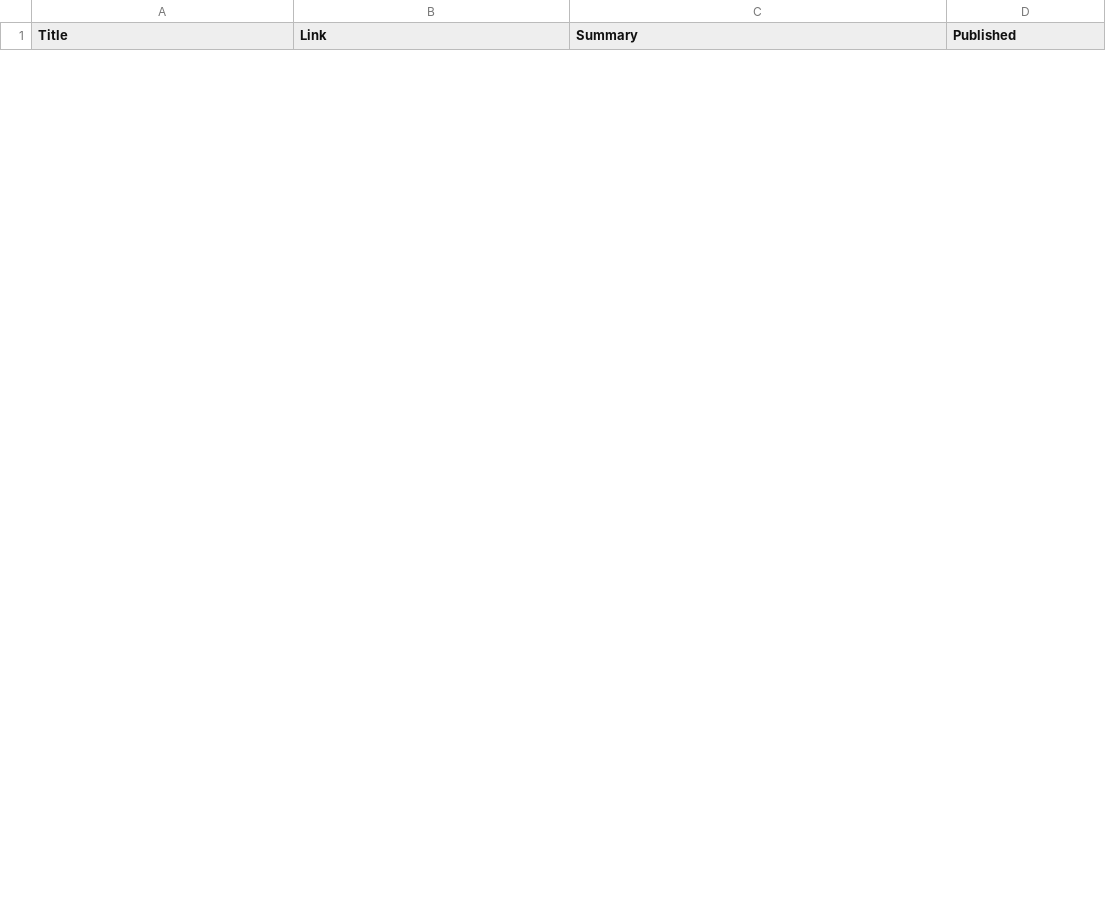
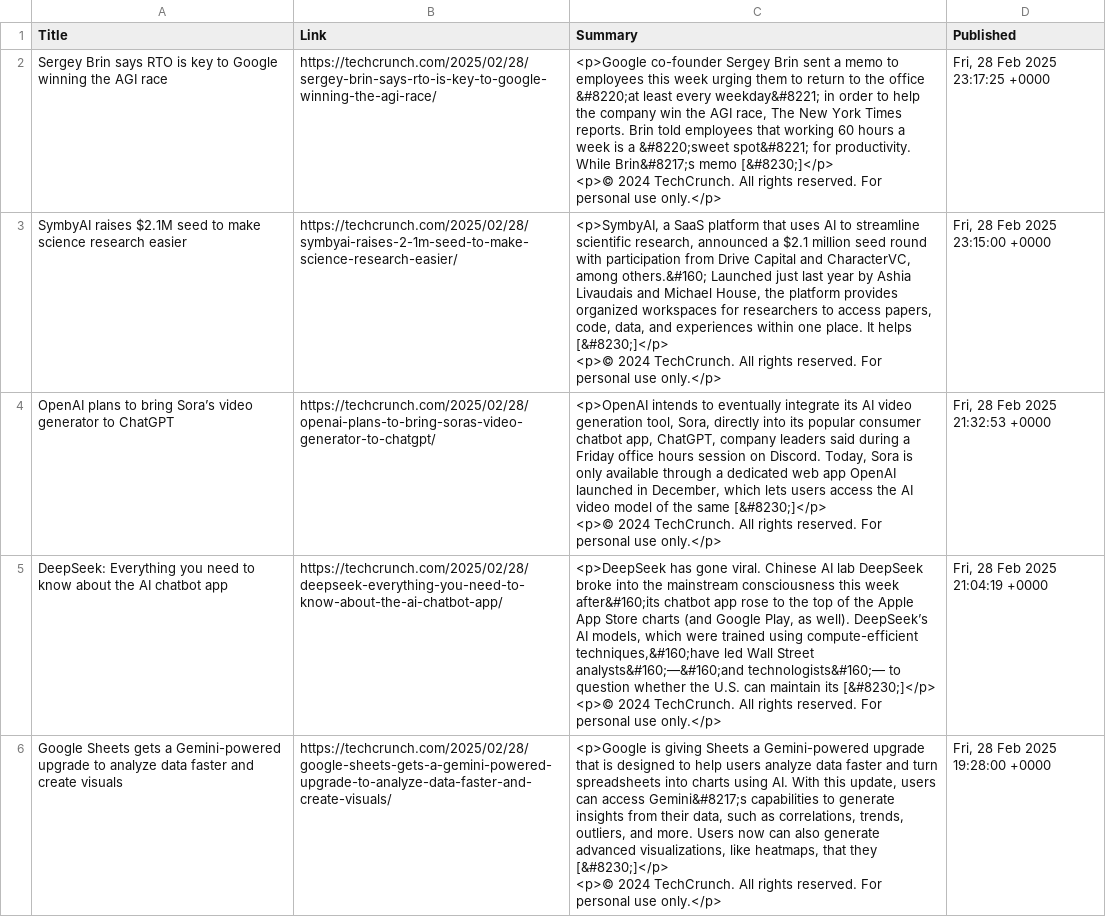
Before and after one commit to slethao/Stock-Sentiment-Analyzer, a CSV file: Programmed/RSS Feeder/Bronze/Event.csv, drawn as a sheet; only a part is shown; ↵ is a line break in a cell; the diff covers the shown part only; the diff names each change by its address in the sheet, - before the commit and + after, or states it on an @@ line.

```diff
--- a/Programmed/RSS Feeder/Bronze/Event.csv
+++ b/Programmed/RSS Feeder/Bronze/Event.csv
+row 2: Sergey Brin says RTO is key to Google winning the AGI race | https://techcrunch.com/2025/02/28/sergey-brin-says-rto-is-key-to-google-winning-the-agi-race/ | <p>Google co-founder Sergey Brin sent a memo to employees this week urging them to return to the office &#8220;at least every weekday&#8221; in order to help the company win the AGI race, The New York Times reports. Brin told employees that working 60 hours a week is a &#8220;sweet spot&#8221; for productivity. While Brin&#8217;s memo [&#8230;]</p> ↵ <p>© 2024 TechCrunch. All rights reserved. For personal use only.</p> | Fri, 28 Feb 2025 23:17:25 +0000
+row 3: SymbyAI raises $2.1M seed to make science research easier | https://techcrunch.com/2025/02/28/symbyai-raises-2-1m-seed-to-make-science-research-easier/ | <p>SymbyAI, a SaaS platform that uses AI to streamline scientific research, announced a $2.1 million seed round with participation from Drive Capital and CharacterVC, among others.&#160; Launched just last year by Ashia Livaudais and Michael House, the platform provides organized workspaces for researchers to access papers, code, data, and experiences within one place. It helps [&#8230;]</p> ↵ <p>© 2024 TechCrunch. All rights reserved. For personal use only.</p> | Fri, 28 Feb 2025 23:15:00 +0000
+row 4: OpenAI plans to bring Sora’s video generator to ChatGPT | https://techcrunch.com/2025/02/28/openai-plans-to-bring-soras-video-generator-to-chatgpt/ | <p>OpenAI intends to eventually integrate its AI video generation tool, Sora, directly into its popular consumer chatbot app, ChatGPT, company leaders said during a Friday office hours session on Discord. Today, Sora is only available through a dedicated web app OpenAI launched in December, which lets users access the AI video model of the same [&#8230;]</p> ↵ <p>© 2024 TechCrunch. All rights reserved. For personal use only.</p> | Fri, 28 Feb 2025 21:32:53 +0000
+row 5: DeepSeek: Everything you need to know about the AI chatbot app | https://techcrunch.com/2025/02/28/deepseek-everything-you-need-to-know-about-the-ai-chatbot-app/ | <p>DeepSeek has gone viral. Chinese AI lab DeepSeek broke into the mainstream consciousness this week after&#160;its chatbot app rose to the top of the Apple App Store charts (and Google Play, as well). DeepSeek’s AI models, which were trained using compute-efficient techniques,&#160;have led Wall Street analysts&#160;—&#160;and technologists&#160;— to question whether the U.S. can maintain its [&#8230;]</p> ↵ <p>© 2024 TechCrunch. All rights reserved. For personal use only.</p> | Fri, 28 Feb 2025 21:04:19 +0000
+row 6: Google Sheets gets a Gemini-powered upgrade to analyze data faster and create visuals | https://techcrunch.com/2025/02/28/google-sheets-gets-a-gemini-powered-upgrade-to-analyze-data-faster-and-create-visuals/ | <p>Google is giving Sheets a Gemini-powered upgrade that is designed to help users analyze data faster and turn spreadsheets into charts using AI. With this update, users can access Gemini&#8217;s capabilities to generate insights from their data, such as correlations, trends, outliers, and more. Users now can also generate advanced visualizations, like heatmaps, that they [&#8230;]</p> ↵ <p>© 2024 TechCrunch. All rights reserved. For personal use only.</p> | Fri, 28 Feb 2025 19:28:00 +0000
```
Also changed, not shown: 5 added rows and 10 removed rows elsewhere in this file, Programmed/Predicted Data/PREDICTED_DAILY_RETURN.csv, Programmed/Predicted Data/PREDICTED_PRICE_CHANGE.csv, 15 other files.
